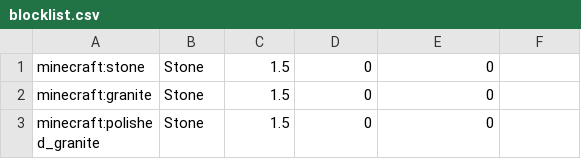
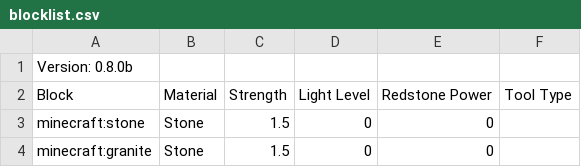
Before and after one commit to XPModder/SAS, a CSV file: src/main/resources/assets/slabsandstairs/default/blocklist.csv, drawn as a sheet; only a part is shown; the shorter side is filled out with more unchanged rows; the diff names each change by its address in the sheet, - before the commit and + after, or states it on an @@ line.

Commit message:
updated blocklist and added version mismatch screen

```diff
--- a/src/main/resources/assets/slabsandstairs/default/blocklist.csv
+++ b/src/main/resources/assets/slabsandstairs/default/blocklist.csv
+row 1: Version: 0.8.0b
+row 2: Block | Material | Strength | Light Level | Redstone Power | Tool Type
```
Also changed, not shown: 10 other files.
